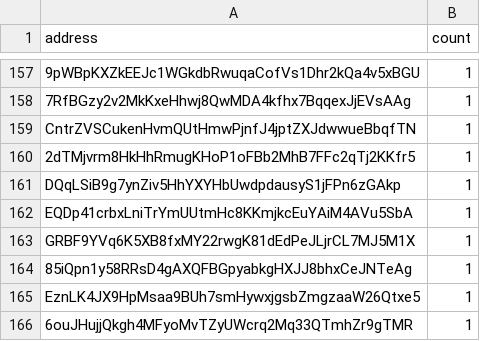
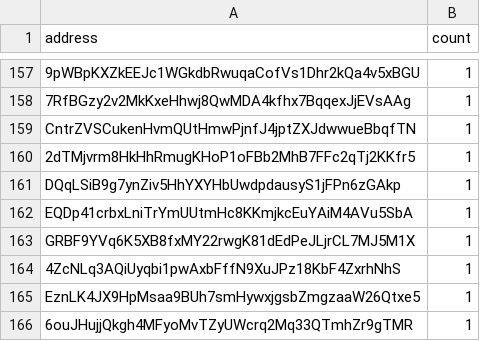
Before and after one commit to QuekzDev/snapshot, a CSV file: snapshot.csv, drawn as a sheet; only a part is shown, gaps mark what is left out.

```diff
--- a/snapshot.csv
+++ b/snapshot.csv
@@ -163,3 +163,3 @@ EQDp41crbxLniTrYmUUtmHc8KKmjkcEuYAiM4AVu5SbA,1
 GRBF9YVq6K5XB8fxMY22rwgK81dEdPeJLjrCL7MJ5M1X,1
-85iQpn1y58RRsD4gAXQFBGpyabkgHXJJ8bhxCeJNTeAg,1
+4ZcNLq3AQiUyqbi1pwAxbFffN9XuJPz18KbF4ZxrhNhS,1
 EznLK4JX9HpMsaa9BUh7smHywxjgsbZmgzaaW26Qtxe5,1
```
